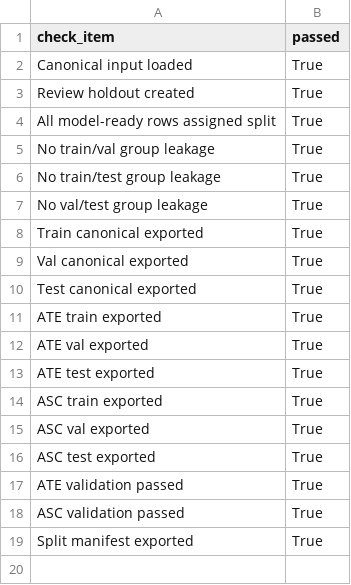
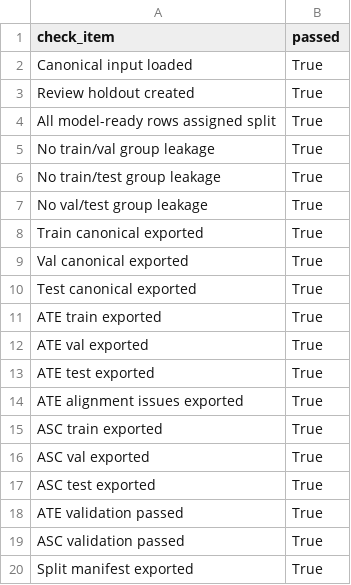
Before and after one commit to JKFlipFlop1108/NLP_PROJECT_ABSA, a CSV file: outputs_phase2/phase2_checklist.csv, drawn as a sheet; the diff names each change by its address in the sheet, - before the commit and + after, or states it on an @@ line.

```diff
--- a/outputs_phase2/phase2_checklist.csv
+++ b/outputs_phase2/phase2_checklist.csv
+row 14: ATE alignment issues exported | True
```
Also changed, not shown: outputs_phase1/phase1_checklist.csv, 33 other files.
